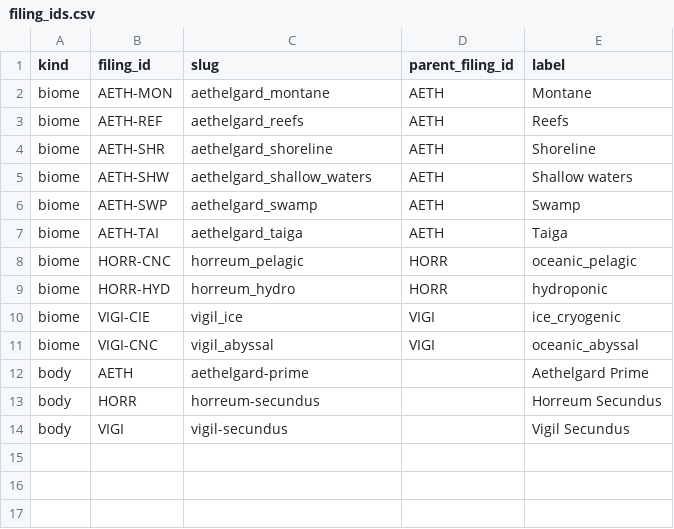
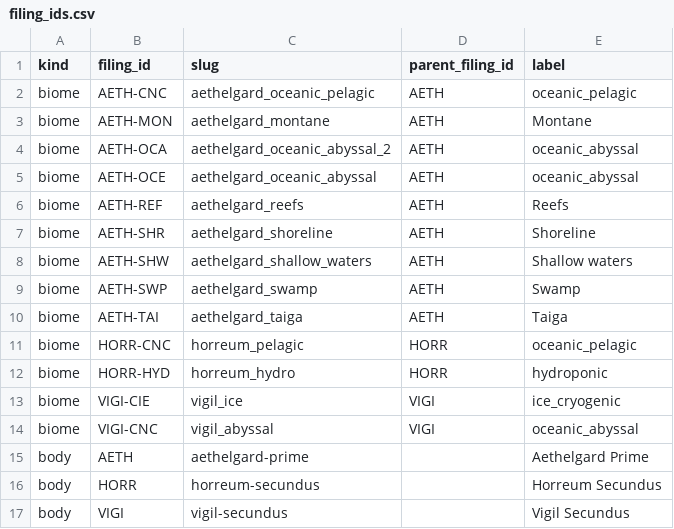
Before and after one commit to pmattochech/biologis-cogitator, a CSV file: data/enums/filing_ids.csv, drawn as a sheet; the diff names each change by its address in the sheet, - before the commit and + after, or states it on an @@ line.

```diff
--- a/data/enums/filing_ids.csv
+++ b/data/enums/filing_ids.csv
+row 2: biome | AETH-CNC | aethelgard_oceanic_pelagic | AETH | oceanic_pelagic
+row 4: biome | AETH-OCA | aethelgard_oceanic_abyssal_2 | AETH | oceanic_abyssal
+row 5: biome | AETH-OCE | aethelgard_oceanic_abyssal | AETH | oceanic_abyssal
```
Also changed, not shown: 7 other files.
